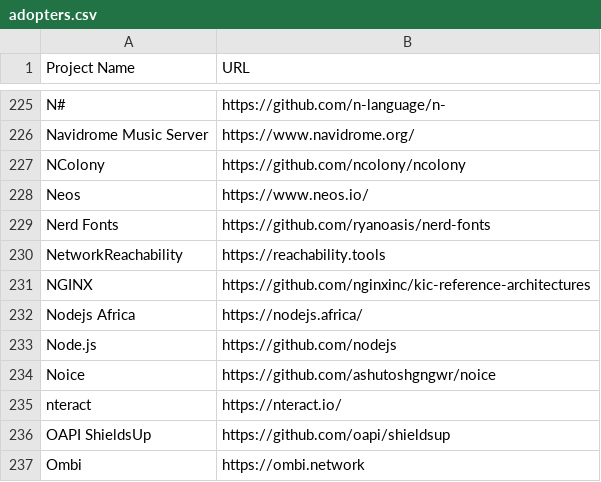
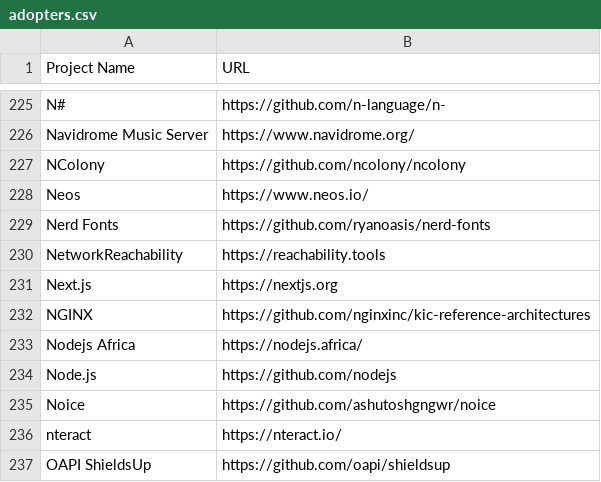
Before and after one commit to EthicalSource/contributor_covenant, a CSV file: static/adopters.csv, drawn as a sheet; only a part is shown, gaps mark what is left out; the shorter side is filled out with more unchanged rows.

Commit message:
Add Next.js

```diff
--- a/static/adopters.csv
+++ b/static/adopters.csv
@@ -230,2 +230,3 @@ Nerd Fonts, https://github.com/ryanoasis/nerd-fonts
 NetworkReachability, https://reachability.tools
+Next.js, https://nextjs.org
 NGINX, https://github.com/nginxinc/kic-reference-architectures
```
